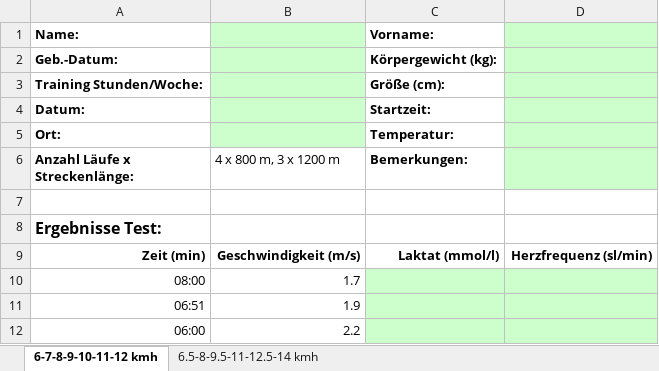
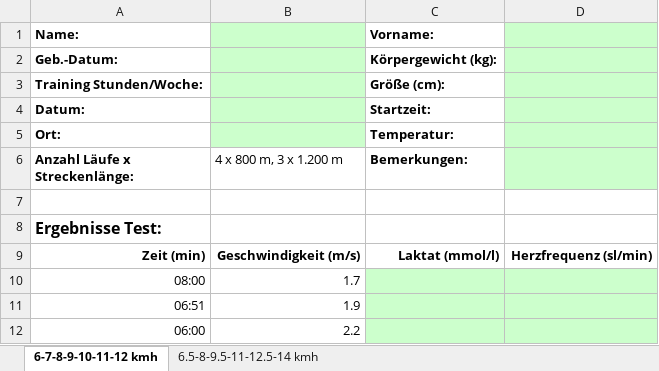
Before and after one commit to gewinnspielgrabra/lactate-test-pacemaker, an Excel workbook: Laktat_Testprotokoll.xlsx, sheet 6-7-8-9-10-11-12 kmh, drawn as a sheet; only a part is shown; values as stored, in another font and other column widths than the file's, no borders; charts and pictures and conditional formats not drawn; the diff names each change by its address in the sheet, - before the commit and + after, or states it on an @@ line.

Commit message:
Fix typo inspreadsheet

```diff
--- a/Laktat_Testprotokoll.xlsx (sheet 6-7-8-9-10-11-12 kmh)
+++ b/Laktat_Testprotokoll.xlsx (sheet 6-7-8-9-10-11-12 kmh)
-B6: 4 x 800 m, 3 x 1200 m
+B6: 4 x 800 m, 3 x 1.200 m
```
